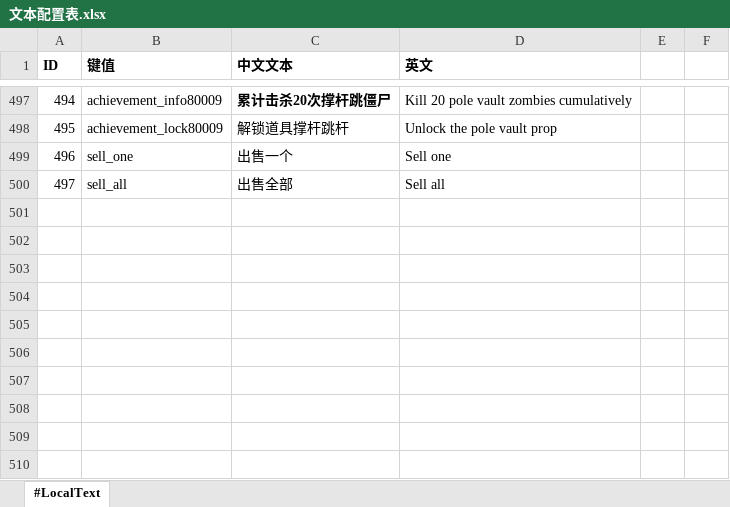
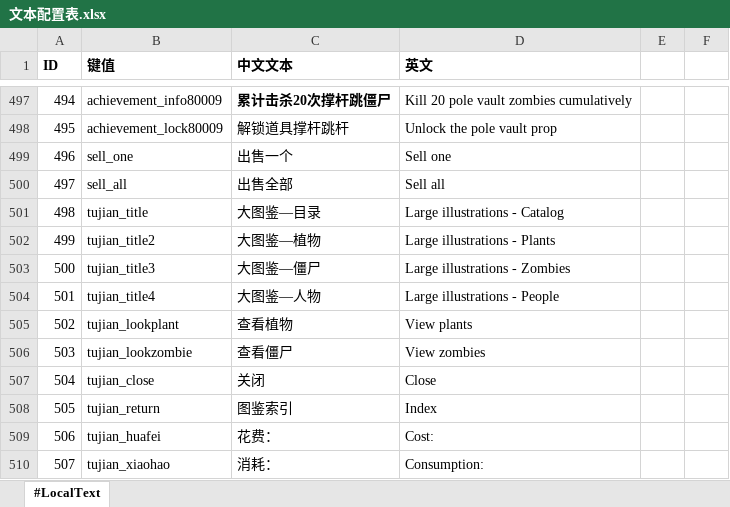
Before and after one commit to aa1345171901/Crazy-Dave-Bad-Adventure, an Excel workbook: ExcelToCs/配置/文本配置表.xlsx, sheet #LocalText, drawn as a sheet; only a part is shown, gaps mark what is left out; values as stored, in another font and other column widths than the file's, no borders; the diff covers the shown part only; the diff names each change by its address in the sheet, - before the commit and + after, or states it on an @@ line.

```diff
--- a/ExcelToCs/配置/文本配置表.xlsx (sheet #LocalText)
+++ b/ExcelToCs/配置/文本配置表.xlsx (sheet #LocalText)
+row 501: 498 | tujian_title | 大图鉴—目录 | Large illustrations - Catalog
+row 502: 499 | tujian_title2 | 大图鉴—植物 | Large illustrations - Plants
+row 503: 500 | tujian_title3 | 大图鉴—僵尸 | Large illustrations - Zombies
+row 504: 501 | tujian_title4 | 大图鉴—人物 | Large illustrations - People
+row 505: 502 | tujian_lookplant | 查看植物 | View plants
+row 506: 503 | tujian_lookzombie | 查看僵尸 | View zombies
+row 507: 504 | tujian_close | 关闭 | Close
+row 508: 505 | tujian_return | 图鉴索引 | Index
+row 509: 506 | tujian_huafei | 花费： | Cost:
+row 510: 507 | tujian_xiaohao | 消耗： | Consumption:
```
Also changed, not shown: 40 added rows and 15 edited cells elsewhere in this sheet, ExcelToCs/配置/图鉴配置表.xlsx, 25 other files.
